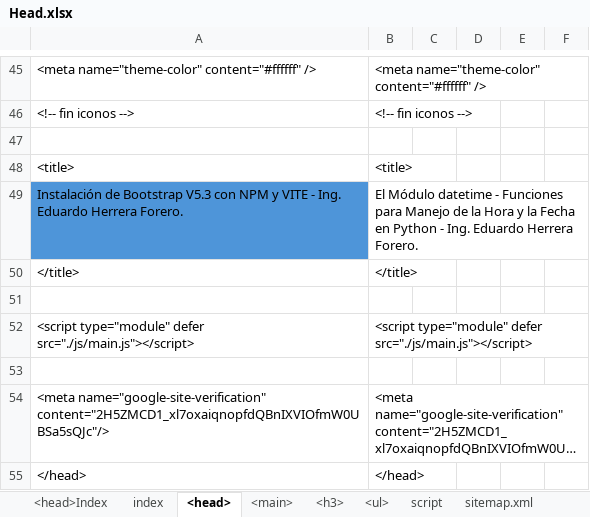
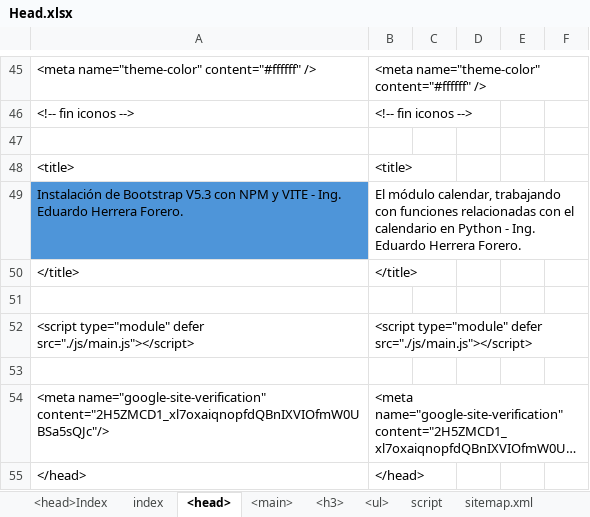
Before and after one commit to eduardoherreraf/PlantillaMiPagina, an Excel workbook: src/Head.xlsx, sheet <head>, drawn as a sheet; only a part is shown, gaps mark what is left out; long unchanged cells end in …; values as stored, in another font and other column widths than the file's, no borders; the diff covers the shown part only; the diff names each change by its address in the sheet, - before the commit and + after, or states it on an @@ line.

Commit message:
Add: cursoPython3@0805_modulo_calendar_trabajando_con_funciones_relacionadas_con_el_calendario.html

```diff
--- a/src/Head.xlsx (sheet <head>)
+++ b/src/Head.xlsx (sheet <head>)
-B49: El Módulo datetime - Funciones para Manejo de la Hora y la Fecha en Python…
+B49: El módulo calendar, trabajando con funciones relacionadas con el calendario en Python…
```
Also changed, not shown: 12 edited cells elsewhere in this sheet, sheet <main>, sheet <ul>, formulas that keep their value, 3 other files.
